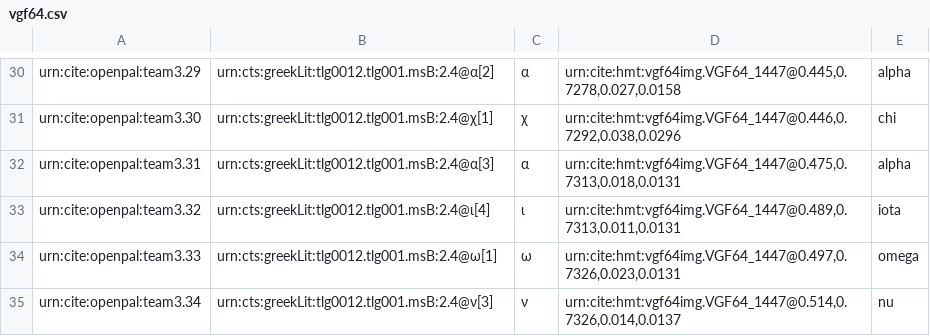
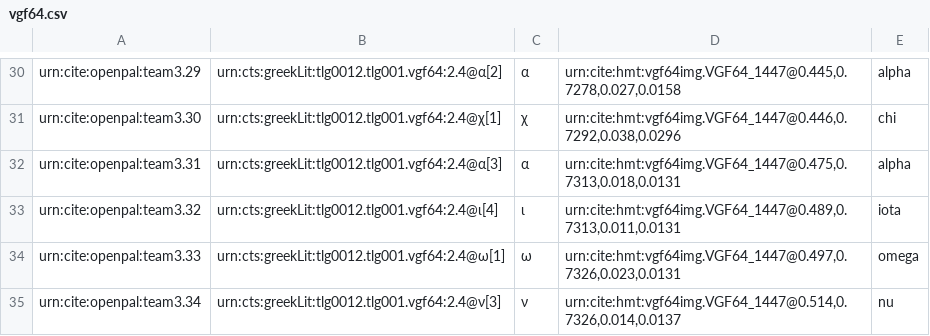
Before and after one commit to neelsmith/opdata, a CSV file: data/vgf64.csv, drawn as a sheet; only a part is shown, gaps mark what is left out; the diff covers the shown part only; the diff names each change by its address in the sheet, - before the commit and + after, or states it on an @@ line.

```diff
--- a/data/vgf64.csv
+++ b/data/vgf64.csv
-B30: urn:cts:greekLit:tlg0012.tlg001.msB:2.4@α[2]
+B30: urn:cts:greekLit:tlg0012.tlg001.vgf64:2.4@α[2]
-B31: urn:cts:greekLit:tlg0012.tlg001.msB:2.4@χ[1]
+B31: urn:cts:greekLit:tlg0012.tlg001.vgf64:2.4@χ[1]
-B32: urn:cts:greekLit:tlg0012.tlg001.msB:2.4@α[3]
+B32: urn:cts:greekLit:tlg0012.tlg001.vgf64:2.4@α[3]
-B33: urn:cts:greekLit:tlg0012.tlg001.msB:2.4@ι[4]
+B33: urn:cts:greekLit:tlg0012.tlg001.vgf64:2.4@ι[4]
-B34: urn:cts:greekLit:tlg0012.tlg001.msB:2.4@ω[1]
+B34: urn:cts:greekLit:tlg0012.tlg001.vgf64:2.4@ω[1]
-B35: urn:cts:greekLit:tlg0012.tlg001.msB:2.4@ν[3]
+B35: urn:cts:greekLit:tlg0012.tlg001.vgf64:2.4@ν[3]
```
Also changed, not shown: 28 edited cells elsewhere in this file.
